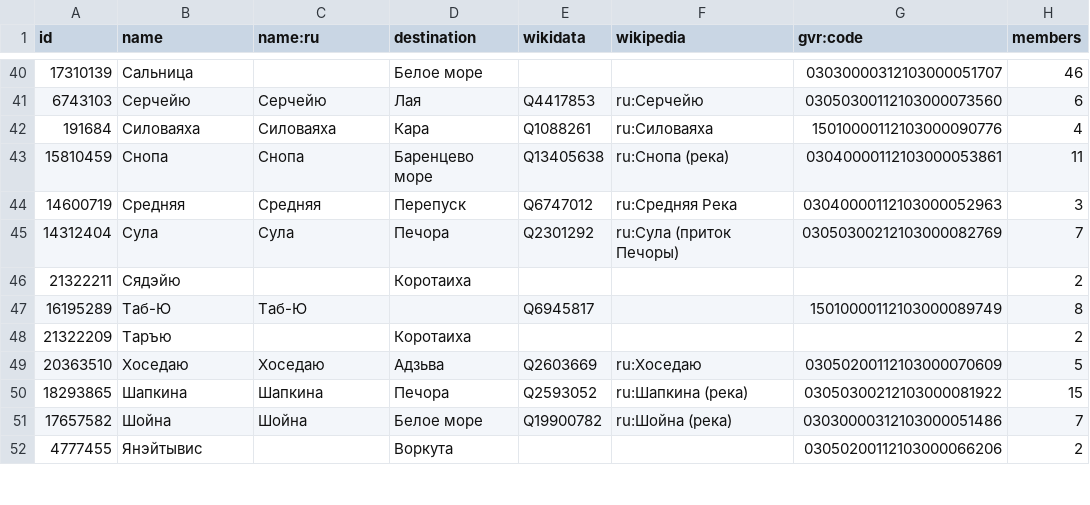
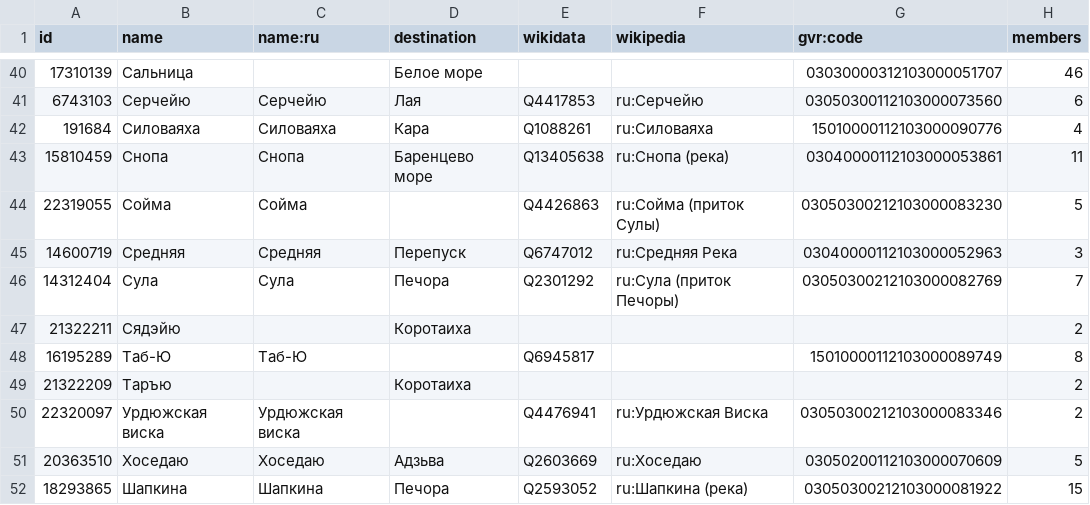
Before and after one commit to sikmir/osm-rivers, a CSV file: nen.csv, drawn as a sheet; only a part is shown, gaps mark what is left out; the shorter side is filled out with more unchanged rows.

```diff
--- a/nen.csv
+++ b/nen.csv
@@ -43,2 +43,3 @@ id,name,name:ru,destination,wikidata,wikipedia,gvr:code,members
 15810459,"Снопа","Снопа","Баренцево море","Q13405638","ru:Снопа (река)","03040000112103000053861",11
+22319055,"Сойма","Сойма",,"Q4426863","ru:Сойма (приток Сулы)","03050300212103000083230",5
 14600719,"Средняя","Средняя","Перепуск","Q6747012","ru:Средняя Река","03040000112103000052963",3
@@ -48,2 +49,3 @@ id,name,name:ru,destination,wikidata,wikipedia,gvr:code,members
 21322209,"Таръю",,"Коротаиха",,,,2
+22320097,"Урдюжская виска","Урдюжская виска",,"Q4476941","ru:Урдюжская Виска","03050300212103000083346",2
 20363510,"Хоседаю","Хоседаю","Адзьва","Q2603669","ru:Хоседаю","03050200112103000070609",5
```
Also changed, not shown: index.csv, kom.csv, 10 other files.
